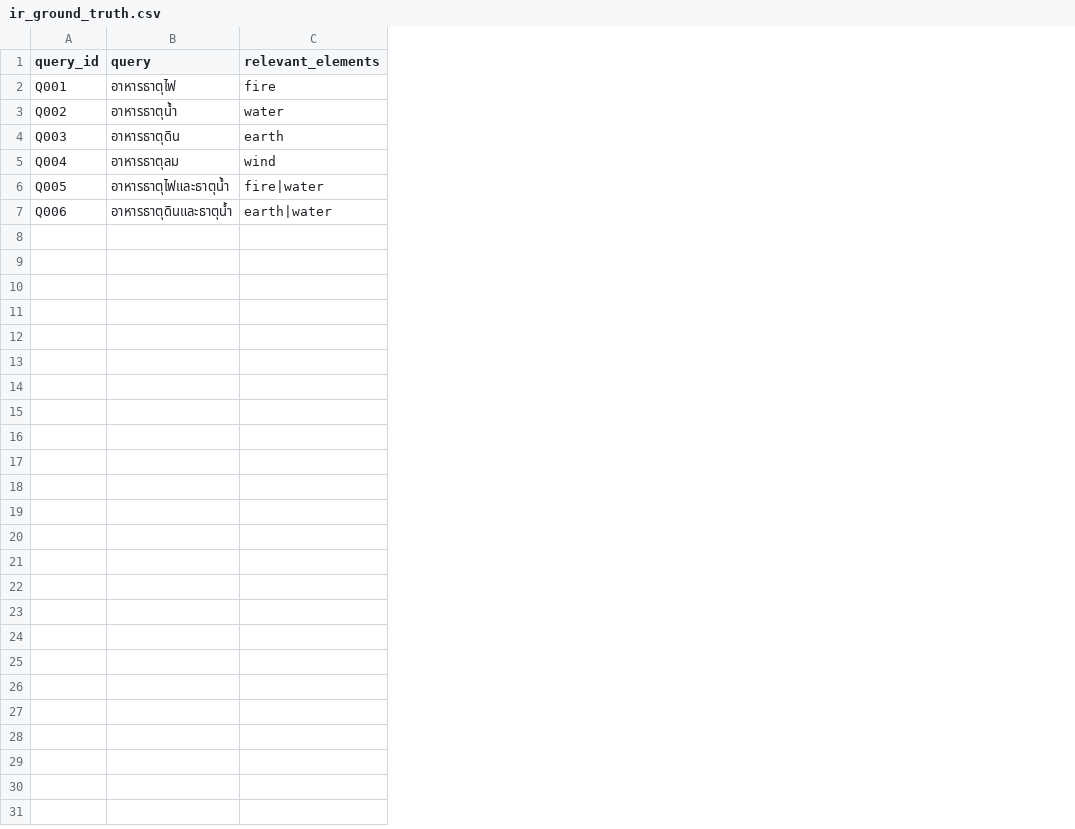
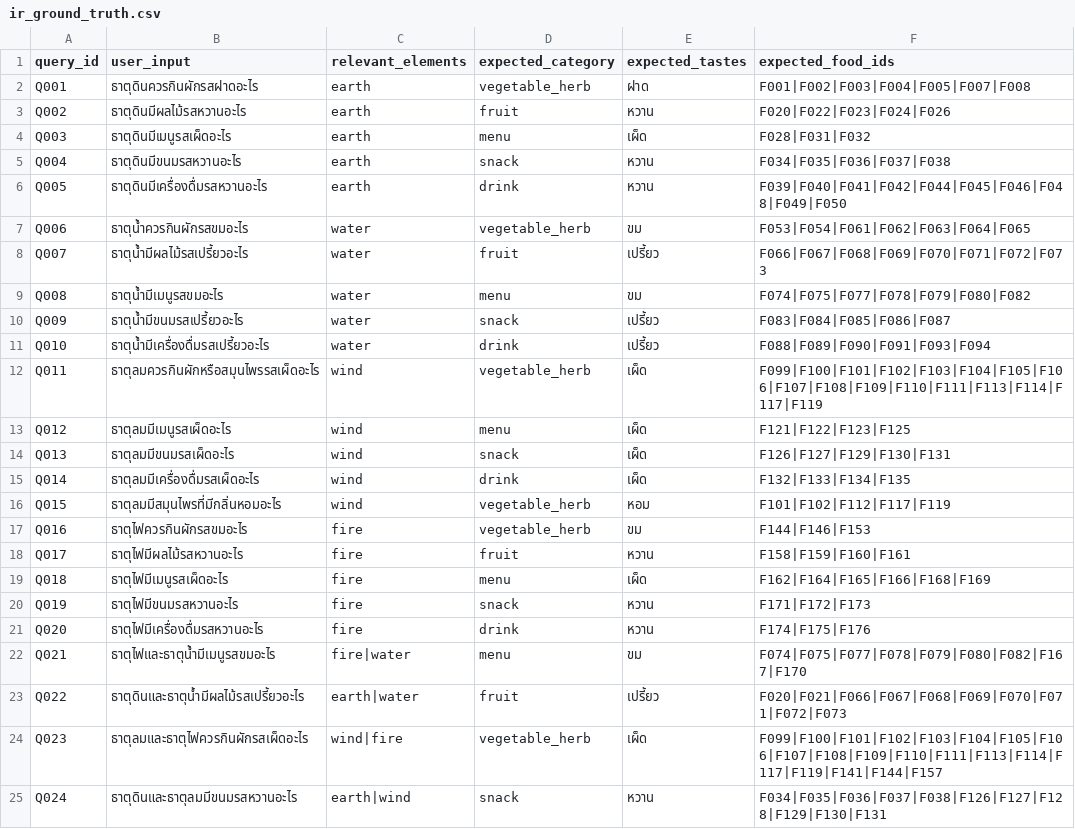
Before and after one commit to 660710754/element-health-project1, a CSV file: data/ir_ground_truth.csv, drawn as a sheet; removed rows and columns are numbered as before the commit, all else as after; the diff names each change by its address in the sheet, - before the commit and + after, or states it on an @@ line.

Commit message:
Update IR evaluation, recommendation tests, food data, and UI

```diff
--- a/data/ir_ground_truth.csv
+++ b/data/ir_ground_truth.csv
-column B (query), rows 2-7: อาหารธาตุไฟ | อาหารธาตุน้ำ | อาหารธาตุดิน | อาหารธาตุลม | อาหารธาตุไฟและธาตุน้ำ | อาหารธาตุดินและธาตุน้ำ
+column B (user_input), rows 2-7: ธาตุดินควรกินผักรสฝาดอะไร | ธาตุดินมีผลไม้รสหวานอะไร | ธาตุดินมีเมนูรสเผ็ดอะไร | ธาตุดินมีขนมรสหวานอะไร | ธาตุดินมีเครื่องดื่มรสหวานอะไร | ธาตุน้ำควรกินผักรสขมอะไร
+column D (expected_category), rows 2-7: vegetable_herb | fruit | menu | snack | drink | vegetable_herb
+column E (expected_tastes), rows 2-7: ฝาด | หวาน | เผ็ด | หวาน | หวาน | ขม
+column F (expected_food_ids), rows 2-7: F001|F002|F003|F004|F005|F007|F008 | F020|F022|F023|F024|F026 | F028|F031|F032 | F034|F035|F036|F037|F038 | F039|F040|F041|F042|F044|F045|F046|F048|F049|F050 | F053|F054|F061|F062|F063|F064|F065
-C2 (relevant_elements): fire
+C2 (relevant_elements): earth
-C3 (relevant_elements): water
+C3 (relevant_elements): earth
-C5 (relevant_elements): wind
+C5 (relevant_elements): earth
-C6 (relevant_elements): fire|water
+C6 (relevant_elements): earth
-C7 (relevant_elements): earth|water
+C7 (relevant_elements): water
+row 8: Q007 | ธาตุน้ำมีผลไม้รสเปรี้ยวอะไร | water | fruit | เปรี้ยว | F066|F067|F068|F069|F070|F071|F072|F073
+row 9: Q008 | ธาตุน้ำมีเมนูรสขมอะไร | water | menu | ขม | F074|F075|F077|F078|F079|F080|F082
+row 10: Q009 | ธาตุน้ำมีขนมรสเปรี้ยวอะไร | water | snack | เปรี้ยว | F083|F084|F085|F086|F087
+row 11: Q010 | ธาตุน้ำมีเครื่องดื่มรสเปรี้ยวอะไร | water | drink | เปรี้ยว | F088|F089|F090|F091|F093|F094
+row 12: Q011 | ธาตุลมควรกินผักหรือสมุนไพรรสเผ็ดอะไร | wind | vegetable_herb | เผ็ด | F099|F100|F101|F102|F103|F104|F105|F106|F107|F108|F109|F110|F111|F113|F114|F117|F119
+row 13: Q012 | ธาตุลมมีเมนูรสเผ็ดอะไร | wind | menu | เผ็ด | F121|F122|F123|F125
+row 14: Q013 | ธาตุลมมีขนมรสเผ็ดอะไร | wind | snack | เผ็ด | F126|F127|F129|F130|F131
+row 15: Q014 | ธาตุลมมีเครื่องดื่มรสเผ็ดอะไร | wind | drink | เผ็ด | F132|F133|F134|F135
+row 16: Q015 | ธาตุลมมีสมุนไพรที่มีกลิ่นหอมอะไร | wind | vegetable_herb | หอม | F101|F102|F112|F117|F119
+row 17: Q016 | ธาตุไฟควรกินผักรสขมอะไร | fire | vegetable_herb | ขม | F144|F146|F153
+row 18: Q017 | ธาตุไฟมีผลไม้รสหวานอะไร | fire | fruit | หวาน | F158|F159|F160|F161
+row 19: Q018 | ธาตุไฟมีเมนูรสเผ็ดอะไร | fire | menu | เผ็ด | F162|F164|F165|F166|F168|F169
+row 20: Q019 | ธาตุไฟมีขนมรสหวานอะไร | fire | snack | หวาน | F171|F172|F173
+row 21: Q020 | ธาตุไฟมีเครื่องดื่มรสหวานอะไร | fire | drink | หวาน | F174|F175|F176
+row 22: Q021 | ธาตุไฟและธาตุน้ำมีเมนูรสขมอะไร | fire|water | menu | ขม | F074|F075|F077|F078|F079|F080|F082|F167|F170
+row 23: Q022 | ธาตุดินและธาตุน้ำมีผลไม้รสเปรี้ยวอะไร | earth|water | fruit | เปรี้ยว | F020|F021|F066|F067|F068|F069|F070|F071|F072|F073
+row 24: Q023 | ธาตุลมและธาตุไฟควรกินผักรสเผ็ดอะไร | wind|fire | vegetable_herb | เผ็ด | F099|F100|F101|F102|F103|F104|F105|F106|F107|F108|F109|F110|F111|F113|F114|F117|F119|F141|F144|F157
+row 25: Q024 | ธาตุดินและธาตุลมมีขนมรสหวานอะไร | earth|wind | snack | หวาน | F034|F035|F036|F037|F038|F126|F127|F128|F129|F130|F131
```
Also changed, not shown: 7 other files.
